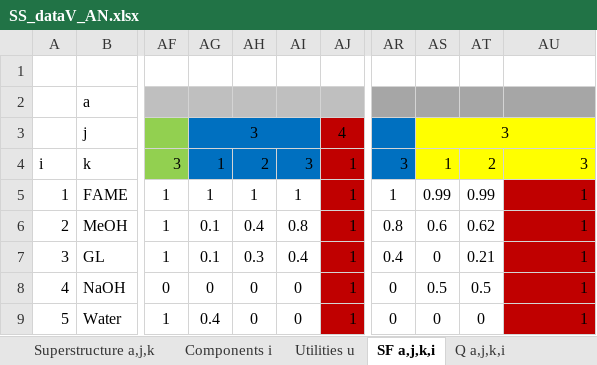
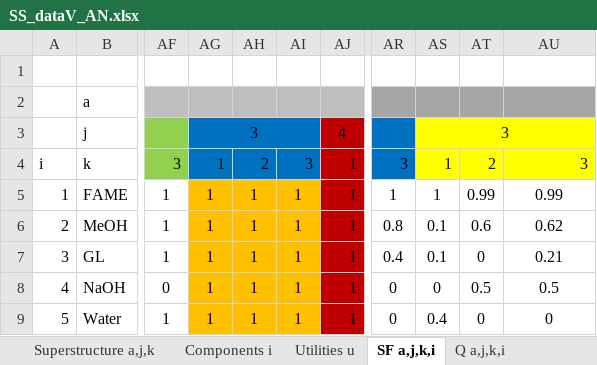
Before and after one commit to VincentReurslag/Superstructure_github, an Excel workbook: SS_dataV_AN.xlsx, sheet SF a,j,k,i, drawn as a sheet; only a part is shown, gaps mark what is left out; values as stored, in another font and other column widths than the file's, no borders; the diff names each change by its address in the sheet, - before the commit and + after, or states it on an @@ line.

```diff
--- a/SS_dataV_AN.xlsx (sheet SF a,j,k,i)
+++ b/SS_dataV_AN.xlsx (sheet SF a,j,k,i)
-AG5:AI9 fill: none
+AG5:AI9 fill: #FFC000
-AS5: 0.99
+AS5: 1
-AU5: 1
+AU5: 0.99
@@ AU5:AU9 fill: #C00000 → none, alignment: right → center @@
-AG6:AG7: 0.1
+AG6:AG7: 1
-AH6: 0.4
+AH6: 1
-AI6: 0.8
+AI6: 1
-AS6: 0.6
+AS6: 0.1
-AT6: 0.62
+AT6: 0.6
-AU6: 1
+AU6: 0.62
-AH7: 0.3
+AH7: 1
-AI7: 0.4
+AI7: 1
-AS7: 0
+AS7: 0.1
-AT7: 0.21
+AT7: 0
-AU7: 1
+AU7: 0.21
-AG8: 0
+AG8: 1
-AH8:AH9: 0
+AH8:AH9: 1
-AI8:AI9: 0
+AI8:AI9: 1
-AS8: 0.5
+AS8: 0
-AU8: 1
+AU8: 0.5
-AG9: 0.4
+AG9: 1
-AS9: 0
+AS9: 0.4
-AU9: 1
+AU9: 0
```
Also changed, not shown: sheet Tau a,j,k,u, sheet ReferenceCost a,j,k, sheet ReferenceSize a,j,k, sheet EC a,j,k, sheet Superstructure a,j,k, sheet Q a,j,k,i, 3 more sheets, 1 other file.
